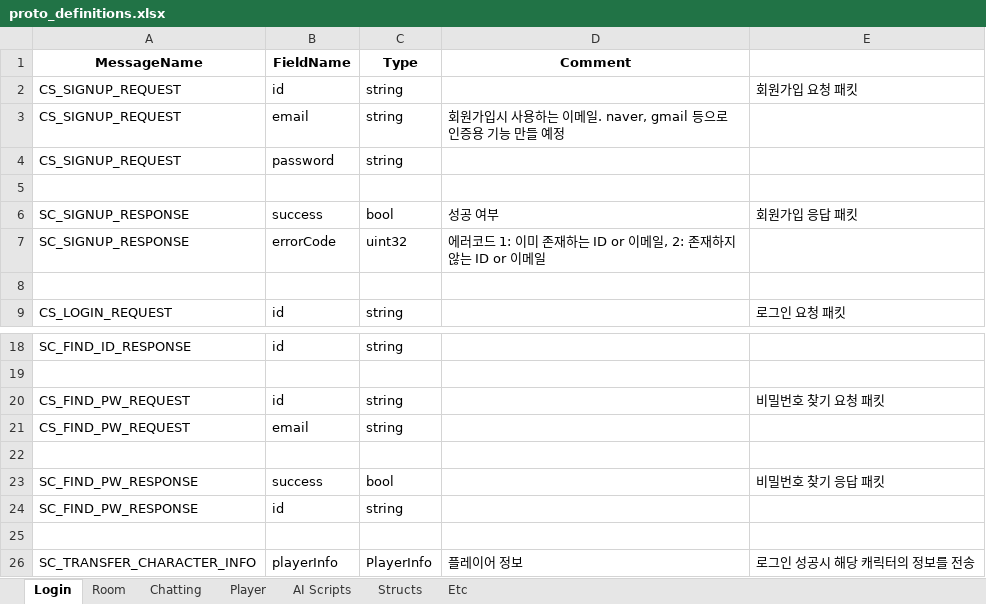
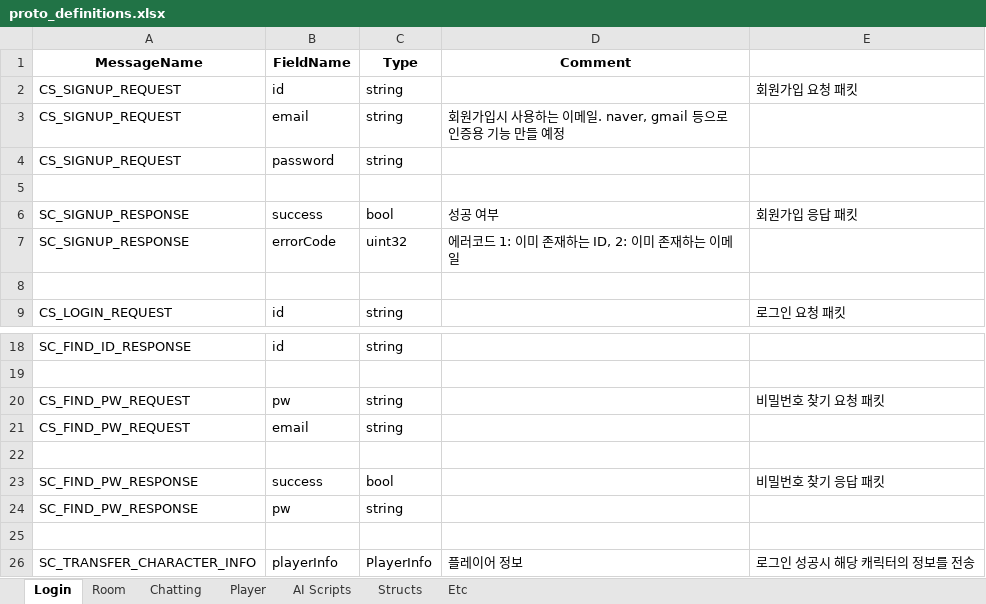
Before and after one commit to Temp20250404/APOMServer, an Excel workbook: AllInOneGenerator/proto_definitions.xlsx, sheet Login, drawn as a sheet; only a part is shown, gaps mark what is left out; values as stored, in another font and other column widths than the file's, no borders; the diff names each change by its address in the sheet, - before the commit and + after, or states it on an @@ line.

```diff
--- a/AllInOneGenerator/proto_definitions.xlsx (sheet Login)
+++ b/AllInOneGenerator/proto_definitions.xlsx (sheet Login)
-D7 (Comment): 에러코드 1: 이미 존재하는 ID or 이메일, 2: 존재하지 않는 ID or 이메일
+D7 (Comment): 에러코드 1: 이미 존재하는 ID, 2: 이미 존재하는 이메일
-B20 (FieldName): id
+B20 (FieldName): pw
-B24 (FieldName): id
+B24 (FieldName): pw
```
Also changed, not shown: 5 other files.
